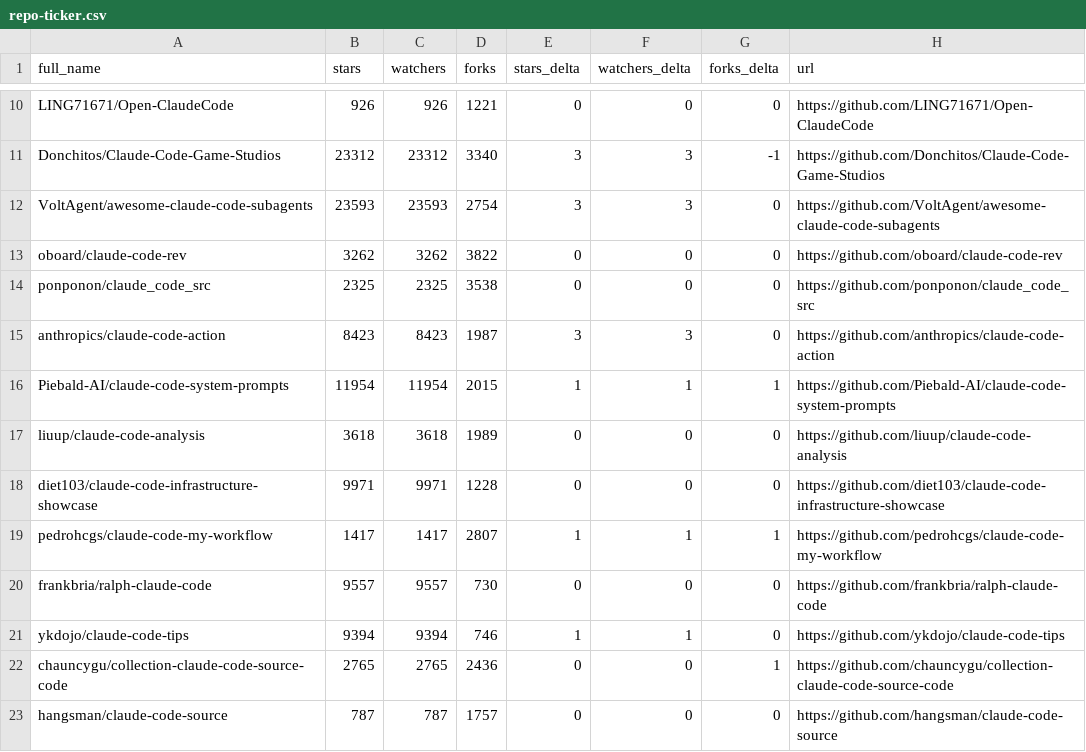
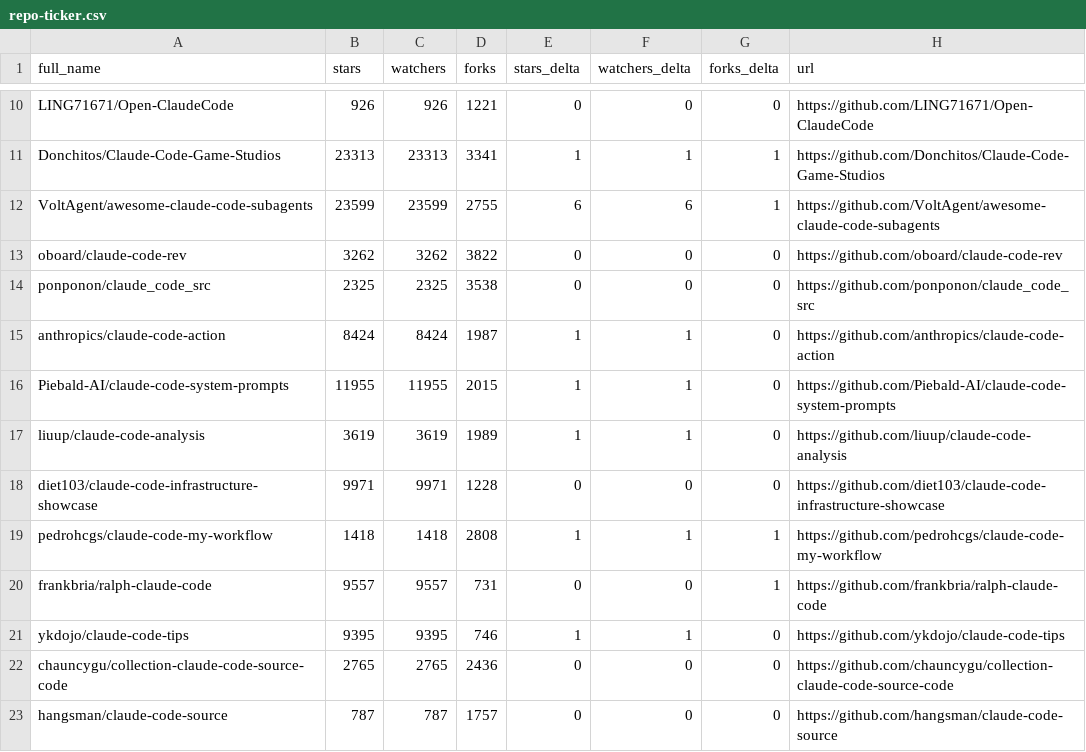
Before and after one commit to kxz2002/awesome-claude-code, a CSV file: data/repo-ticker.csv, drawn as a sheet; only a part is shown, gaps mark what is left out; the diff covers the shown part only; the diff names each change by its address in the sheet, - before the commit and + after, or states it on an @@ line.

```diff
--- a/data/repo-ticker.csv
+++ b/data/repo-ticker.csv
-B11 (stars): 23312
+B11 (stars): 23313
-C11 (watchers): 23312
+C11 (watchers): 23313
-D11 (forks): 3340
+D11 (forks): 3341
-E11 (stars_delta): 3
+E11 (stars_delta): 1
-F11 (watchers_delta): 3
+F11 (watchers_delta): 1
-G11 (forks_delta): -1
+G11 (forks_delta): 1
-B12 (stars): 23593
+B12 (stars): 23599
-C12 (watchers): 23593
+C12 (watchers): 23599
-D12 (forks): 2754
+D12 (forks): 2755
-E12 (stars_delta): 3
+E12 (stars_delta): 6
-F12 (watchers_delta): 3
+F12 (watchers_delta): 6
-G12 (forks_delta): 0
+G12 (forks_delta): 1
-B15 (stars): 8423
+B15 (stars): 8424
-C15 (watchers): 8423
+C15 (watchers): 8424
-E15 (stars_delta): 3
+E15 (stars_delta): 1
-F15 (watchers_delta): 3
+F15 (watchers_delta): 1
-B16 (stars): 11954
+B16 (stars): 11955
-C16 (watchers): 11954
+C16 (watchers): 11955
-G16 (forks_delta): 1
+G16 (forks_delta): 0
-B17 (stars): 3618
+B17 (stars): 3619
-C17 (watchers): 3618
+C17 (watchers): 3619
-E17 (stars_delta): 0
+E17 (stars_delta): 1
-F17 (watchers_delta): 0
+F17 (watchers_delta): 1
-B19 (stars): 1417
+B19 (stars): 1418
-C19 (watchers): 1417
+C19 (watchers): 1418
-D19 (forks): 2807
+D19 (forks): 2808
-D20 (forks): 730
+D20 (forks): 731
-G20 (forks_delta): 0
+G20 (forks_delta): 1
-B21 (stars): 9394
+B21 (stars): 9395
-C21 (watchers): 9394
+C21 (watchers): 9395
-G22 (forks_delta): 1
+G22 (forks_delta): 0
```
Also changed, not shown: 2 added rows, 2 removed rows and 126 edited cells elsewhere in this file, 4 other files.
